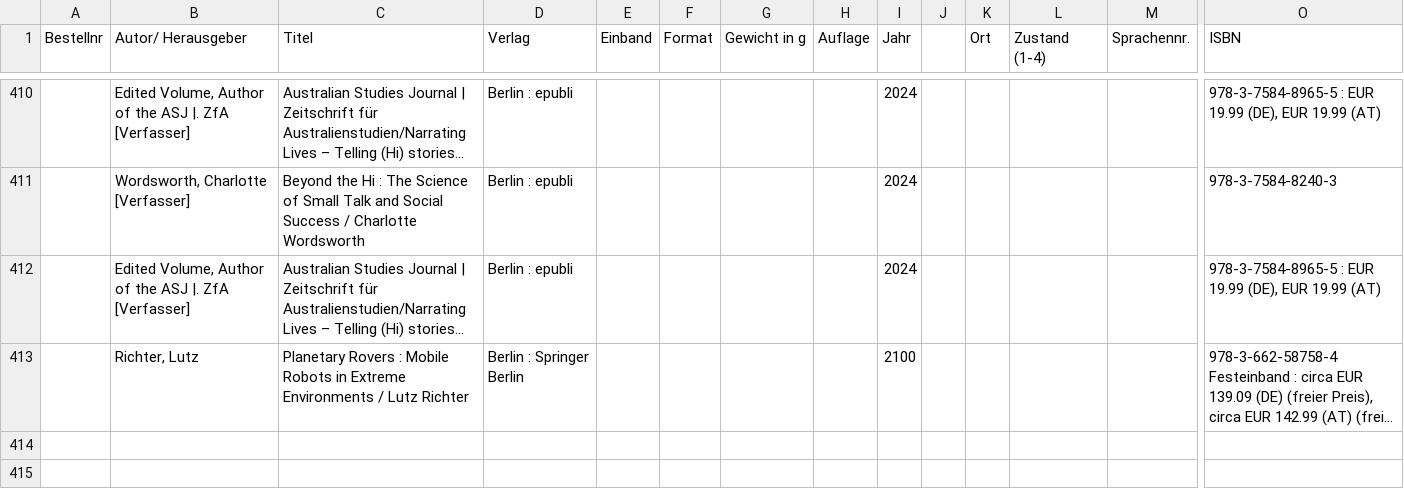
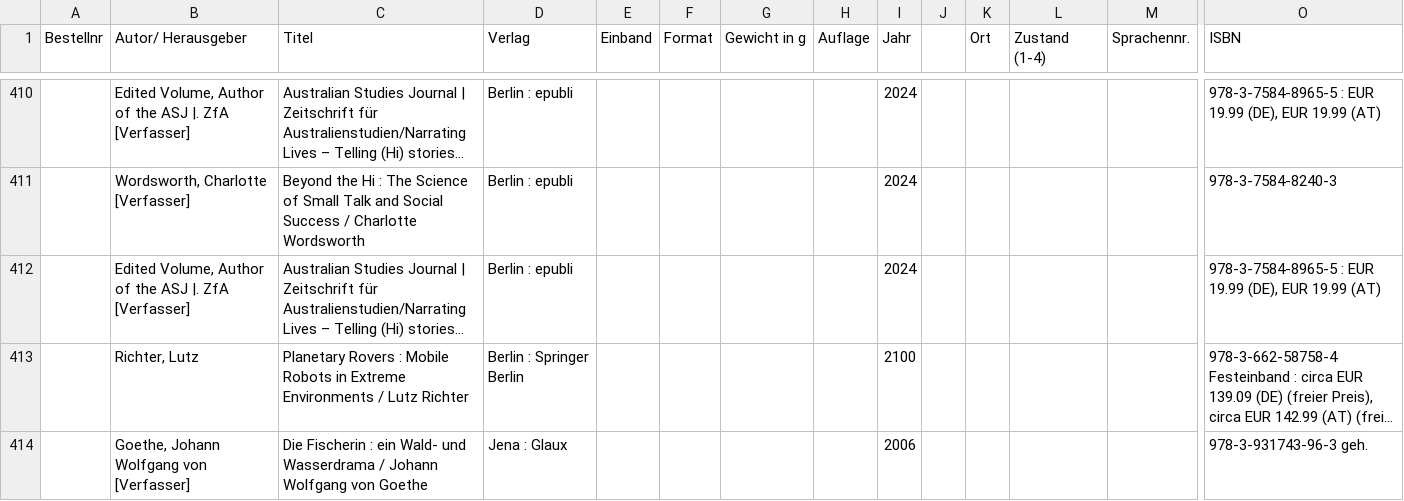
Before and after one commit to HanibalMagKekse/book-searcher, a CSV file: test.csv, drawn as a sheet; only a part is shown, gaps mark what is left out; long unchanged cells end in …; rows hold the shown columns only; the diff names each change by its address in the sheet, - before the commit and + after, or states it on an @@ line.

```diff
--- a/test.csv
+++ b/test.csv
+row 414:  | Goethe, Johann Wolfgang von [Verfasser] | Die Fischerin : ein Wald- und Wasserdrama / Johann Wolfgang von Goethe | Jena : Glaux |  |  |  |  | 2006 |  |  |  |  | 978-3-931743-96-3 geh.
```
Also changed, not shown: 2 other files.
